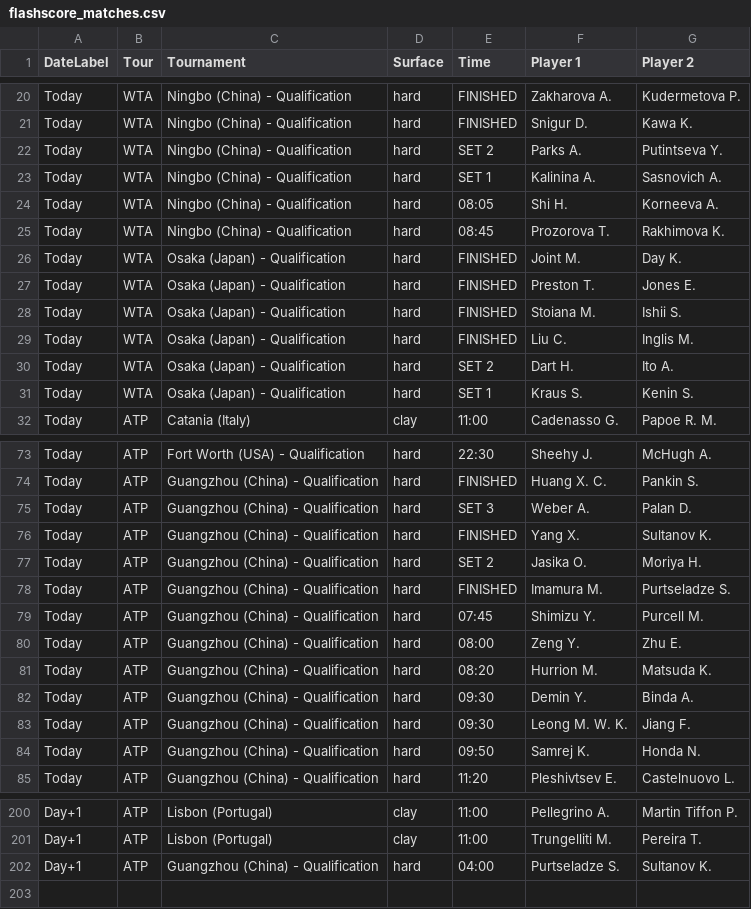
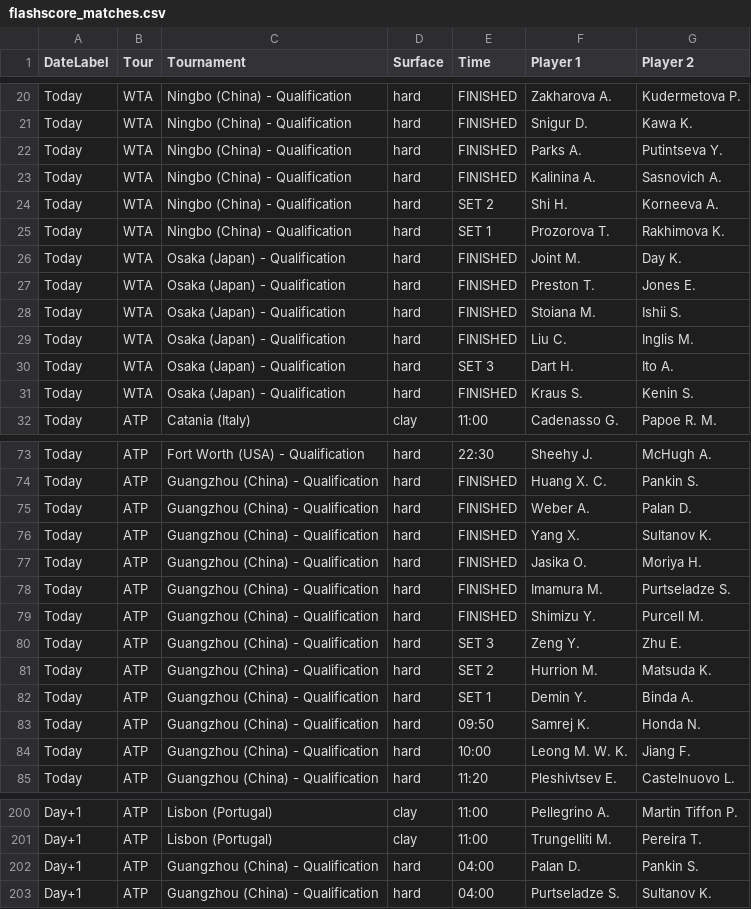
Before and after one commit to rajnakviliam/tennis-surface-elo, a CSV file: flashscore_matches.csv, drawn as a sheet; only a part is shown, gaps mark what is left out; the diff covers the shown part only.

Commit message:
Update Flashscore data: flashscore_matches.csv

```diff
--- a/flashscore_matches.csv
+++ b/flashscore_matches.csv
@@ -21,6 +21,6 @@ Today;WTA;Ningbo (China) - Qualification;hard;FINISHED;Zakharova A.;Kudermetova
 Today;WTA;Ningbo (China) - Qualification;hard;FINISHED;Snigur D.;Kawa K.
-Today;WTA;Ningbo (China) - Qualification;hard;SET 2;Parks A.;Putintseva Y.
-Today;WTA;Ningbo (China) - Qualification;hard;SET 1;Kalinina A.;Sasnovich A.
-Today;WTA;Ningbo (China) - Qualification;hard;08:05;Shi H.;Korneeva A.
-Today;WTA;Ningbo (China) - Qualification;hard;08:45;Prozorova T.;Rakhimova K.
+Today;WTA;Ningbo (China) - Qualification;hard;FINISHED;Parks A.;Putintseva Y.
+Today;WTA;Ningbo (China) - Qualification;hard;FINISHED;Kalinina A.;Sasnovich A.
+Today;WTA;Ningbo (China) - Qualification;hard;SET 2;Shi H.;Korneeva A.
+Today;WTA;Ningbo (China) - Qualification;hard;SET 1;Prozorova T.;Rakhimova K.
 Today;WTA;Osaka (Japan) - Qualification;hard;FINISHED;Joint M.;Day K.
@@ -29,4 +29,4 @@ Today;WTA;Osaka (Japan) - Qualification;hard;FINISHED;Stoiana M.;Ishii S.
 Today;WTA;Osaka (Japan) - Qualification;hard;FINISHED;Liu C.;Inglis M.
-Today;WTA;Osaka (Japan) - Qualification;hard;SET 2;Dart H.;Ito A.
-Today;WTA;Osaka (Japan) - Qualification;hard;SET 1;Kraus S.;Kenin S.
+Today;WTA;Osaka (Japan) - Qualification;hard;SET 3;Dart H.;Ito A.
+Today;WTA;Osaka (Japan) - Qualification;hard;FINISHED;Kraus S.;Kenin S.
 Today;ATP;Catania (Italy);clay;11:00;Cadenasso G.;Papoe R. M.
@@ -74,12 +74,12 @@ Today;ATP;Fort Worth (USA) - Qualification;hard;22:30;Sheehy J.;McHugh A.
 Today;ATP;Guangzhou (China) - Qualification;hard;FINISHED;Huang X. C.;Pankin S.
-Today;ATP;Guangzhou (China) - Qualification;hard;SET 3;Weber A.;Palan D.
+Today;ATP;Guangzhou (China) - Qualification;hard;FINISHED;Weber A.;Palan D.
 Today;ATP;Guangzhou (China) - Qualification;hard;FINISHED;Yang X.;Sultanov K.
-Today;ATP;Guangzhou (China) - Qualification;hard;SET 2;Jasika O.;Moriya H.
+Today;ATP;Guangzhou (China) - Qualification;hard;FINISHED;Jasika O.;Moriya H.
 Today;ATP;Guangzhou (China) - Qualification;hard;FINISHED;Imamura M.;Purtseladze S.
-Today;ATP;Guangzhou (China) - Qualification;hard;07:45;Shimizu Y.;Purcell M.
-Today;ATP;Guangzhou (China) - Qualification;hard;08:00;Zeng Y.;Zhu E.
-Today;ATP;Guangzhou (China) - Qualification;hard;08:20;Hurrion M.;Matsuda K.
-Today;ATP;Guangzhou (China) - Qualification;hard;09:30;Demin Y.;Binda A.
-Today;ATP;Guangzhou (China) - Qualification;hard;09:30;Leong M. W. K.;Jiang F.
+Today;ATP;Guangzhou (China) - Qualification;hard;FINISHED;Shimizu Y.;Purcell M.
+Today;ATP;Guangzhou (China) - Qualification;hard;SET 3;Zeng Y.;Zhu E.
+Today;ATP;Guangzhou (China) - Qualification;hard;SET 2;Hurrion M.;Matsuda K.
+Today;ATP;Guangzhou (China) - Qualification;hard;SET 1;Demin Y.;Binda A.
 Today;ATP;Guangzhou (China) - Qualification;hard;09:50;Samrej K.;Honda N.
+Today;ATP;Guangzhou (China) - Qualification;hard;10:00;Leong M. W. K.;Jiang F.
 Today;ATP;Guangzhou (China) - Qualification;hard;11:20;Pleshivtsev E.;Castelnuovo L.
@@ -201,2 +201,3 @@ Day+1;ATP;Lisbon (Portugal);clay;11:00;Pellegrino A.;Martin Tiffon P.
 Day+1;ATP;Lisbon (Portugal);clay;11:00;Trungelliti M.;Pereira T.
+Day+1;ATP;Guangzhou (China) - Qualification;hard;04:00;Palan D.;Pankin S.
 Day+1;ATP;Guangzhou (China) - Qualification;hard;04:00;Purtseladze S.;Sultanov K.
```
Also changed, not shown: 4 edited cells elsewhere in this file.
